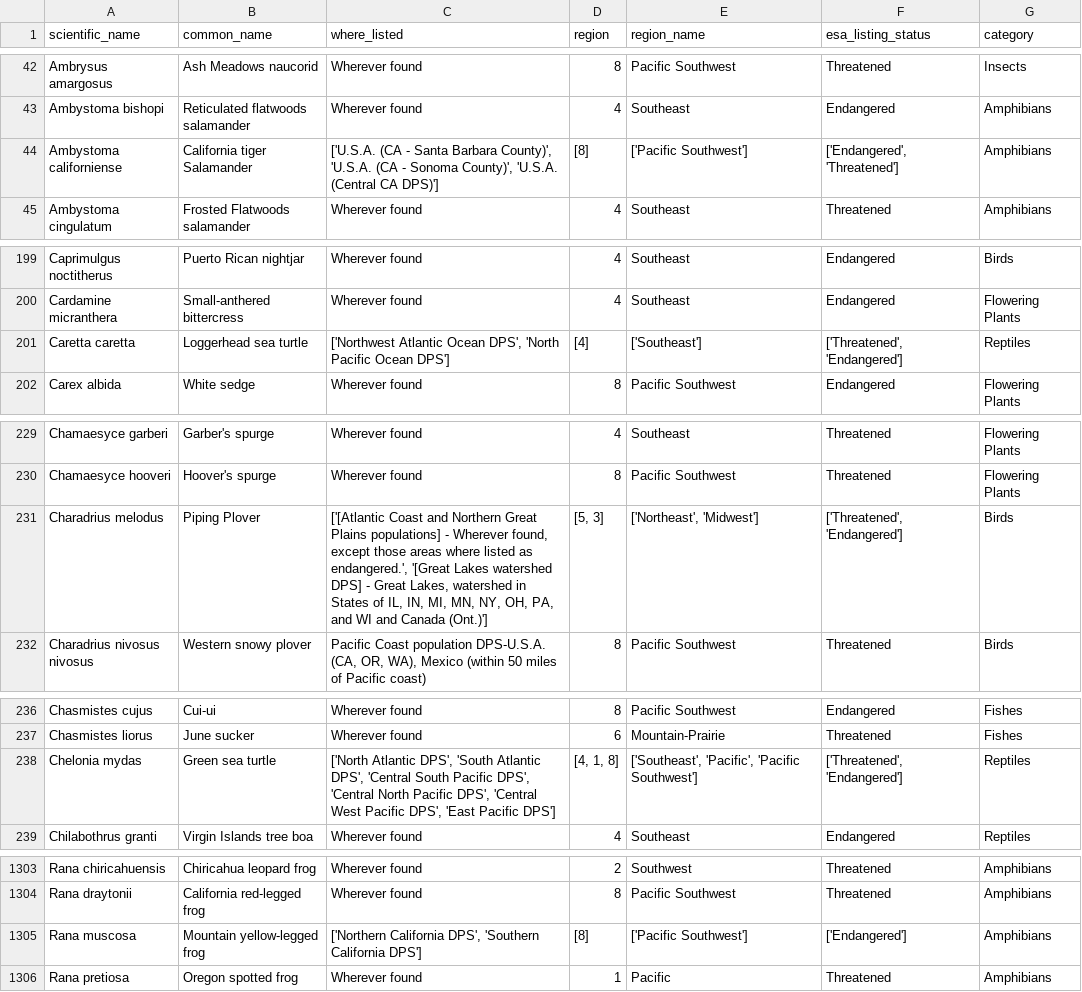
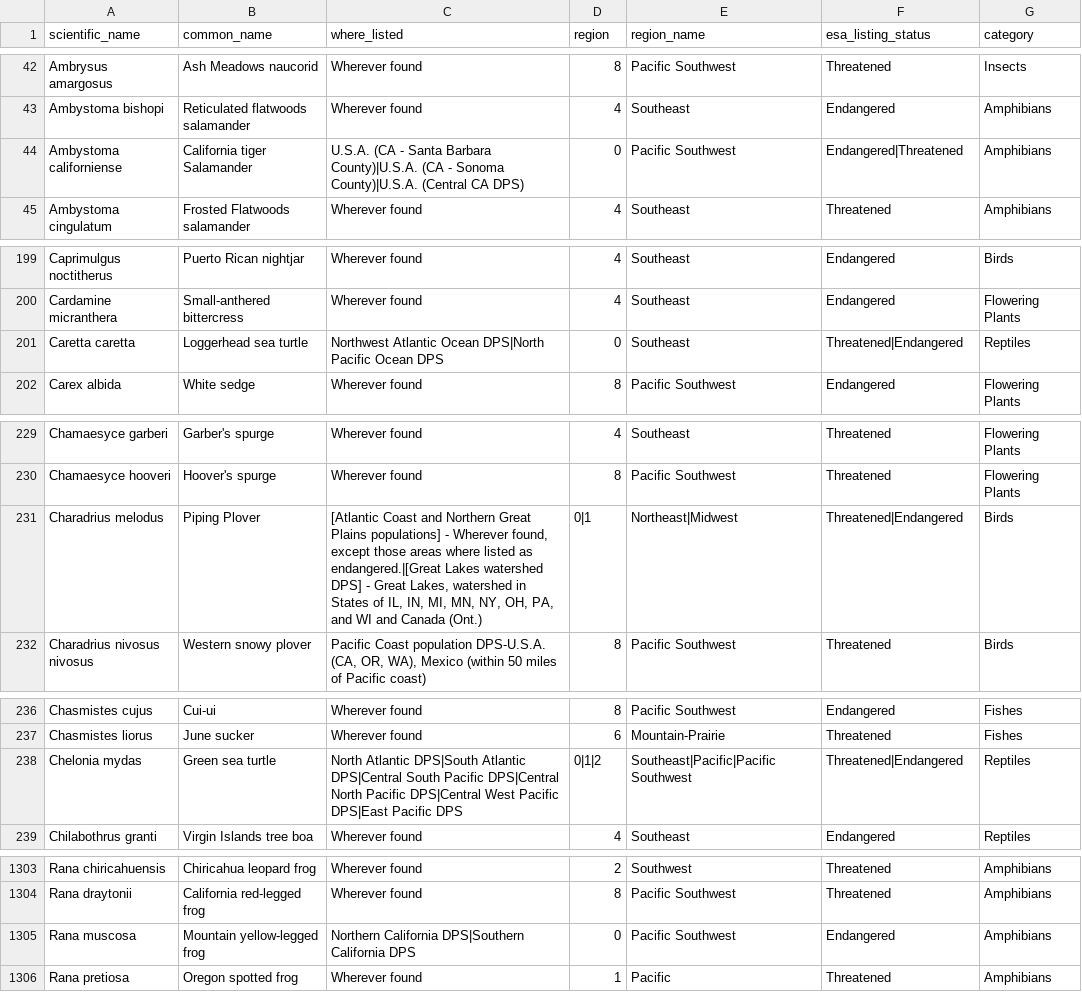
Before and after one commit to till22G/Web_Data_Integration_Project, a CSV file: Data/species-listings-by-tax-group-report_animals_and_plants_optimized.csv, drawn as a sheet; only a part is shown, gaps mark what is left out; the diff covers the shown part only.

Commit message:
XML part of specied can be generated from row now

```diff
--- a/Data/species-listings-by-tax-group-report_animals_and_plants_optimized.csv
+++ b/Data/species-listings-by-tax-group-report_animals_and_plants_optimized.csv
@@ -43,3 +43,3 @@ Ambrysus amargosus,Ash Meadows naucorid,Wherever found,8,Pacific Southwest,Threa
 Ambystoma bishopi,Reticulated flatwoods salamander,Wherever found,4,Southeast,Endangered,Amphibians
-Ambystoma californiense,California tiger Salamander,"['U.S.A. (CA - Santa Barbara County)', 'U.S.A. (CA - Sonoma County)', 'U.S.A. (Central CA DPS)']",[8],['Pacific Southwest'],"['Endangered', 'Threatened']",Amphibians
+Ambystoma californiense,California tiger Salamander,U.S.A. (CA - Santa Barbara County)|U.S.A. (CA - Sonoma County)|U.S.A. (Central CA DPS),0,Pacific Southwest,Endangered|Threatened,Amphibians
 Ambystoma cingulatum,Frosted Flatwoods salamander,Wherever found,4,Southeast,Threatened,Amphibians
@@ -200,3 +200,3 @@ Caprimulgus noctitherus,Puerto Rican nightjar,Wherever found,4,Southeast,Endange
 Cardamine micranthera,Small-anthered bittercress,Wherever found,4,Southeast,Endangered,Flowering Plants
-Caretta caretta,Loggerhead sea turtle,"['Northwest Atlantic Ocean DPS', 'North Pacific Ocean DPS']",[4],['Southeast'],"['Threatened', 'Endangered']",Reptiles
+Caretta caretta,Loggerhead sea turtle,Northwest Atlantic Ocean DPS|North Pacific Ocean DPS,0,Southeast,Threatened|Endangered,Reptiles
 Carex albida,White sedge,Wherever found,8,Pacific Southwest,Endangered,Flowering Plants
@@ -230,3 +230,3 @@ Chamaesyce garberi,Garber's spurge,Wherever found,4,Southeast,Threatened,Floweri
 Chamaesyce hooveri,Hoover's spurge,Wherever found,8,Pacific Southwest,Threatened,Flowering Plants
-Charadrius melodus,Piping Plover,"['[Atlantic Coast and Northern Great Plains populations] - Wherever found, except those areas where listed as endangered.', '[Great Lakes watershed DPS] - Great Lakes, watershed in States of IL, IN, MI, MN, NY, OH, PA, and WI and Canada (Ont.)']","[5, 3]","['Northeast', 'Midwest']","['Threatened', 'Endangered']",Birds
+Charadrius melodus,Piping Plover,"[Atlantic Coast and Northern Great Plains populations] - Wherever found, except those areas where listed as endangered.|[Great Lakes watershed DPS] - Great Lakes, watershed in States of IL, IN, MI, MN, NY, OH, PA, and WI and Canada (Ont.)",0|1,Northeast|Midwest,Threatened|Endangered,Birds
 Charadrius nivosus nivosus,Western snowy plover,"Pacific Coast population DPS-U.S.A. (CA, OR, WA), Mexico (within 50 miles of Pacific coast)",8,Pacific Southwest,Threatened,Birds
@@ -237,3 +237,3 @@ Chasmistes cujus,Cui-ui,Wherever found,8,Pacific Southwest,Endangered,Fishes
 Chasmistes liorus,June sucker,Wherever found,6,Mountain-Prairie,Threatened,Fishes
-Chelonia mydas,Green sea turtle,"['North Atlantic DPS', 'South Atlantic DPS', 'Central South Pacific DPS', 'Central North Pacific DPS', 'Central West Pacific DPS', 'East Pacific DPS']","[4, 1, 8]","['Southeast', 'Pacific', 'Pacific Southwest']","['Threatened', 'Endangered']",Reptiles
+Chelonia mydas,Green sea turtle,North Atlantic DPS|South Atlantic DPS|Central South Pacific DPS|Central North Pacific DPS|Central West Pacific DPS|East Pacific DPS,0|1|2,Southeast|Pacific|Pacific Southwest,Threatened|Endangered,Reptiles
 Chilabothrus granti,Virgin Islands tree boa,Wherever found,4,Southeast,Endangered,Reptiles
@@ -1304,3 +1304,3 @@ Rana chiricahuensis,Chiricahua leopard frog,Wherever found,2,Southwest,Threatene
 Rana draytonii,California red-legged frog,Wherever found,8,Pacific Southwest,Threatened,Amphibians
-Rana muscosa,Mountain yellow-legged frog,"['Northern California DPS', 'Southern California DPS']",[8],['Pacific Southwest'],['Endangered'],Amphibians
+Rana muscosa,Mountain yellow-legged frog,Northern California DPS|Southern California DPS,0,Pacific Southwest,Endangered,Amphibians
 Rana pretiosa,Oregon spotted frog,Wherever found,1,Pacific,Threatened,Amphibians
```
Also changed, not shown: 4 edited cells elsewhere in this file, 1 other file.
